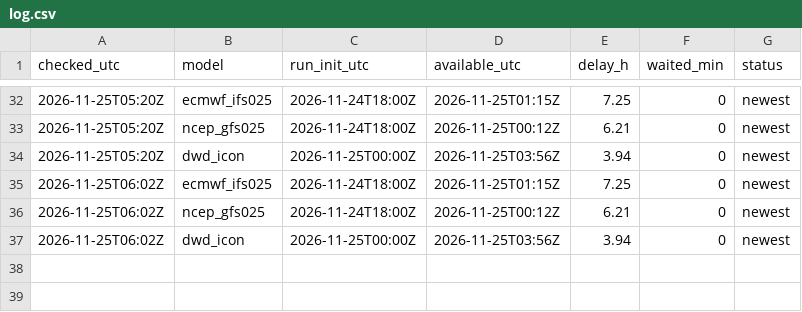
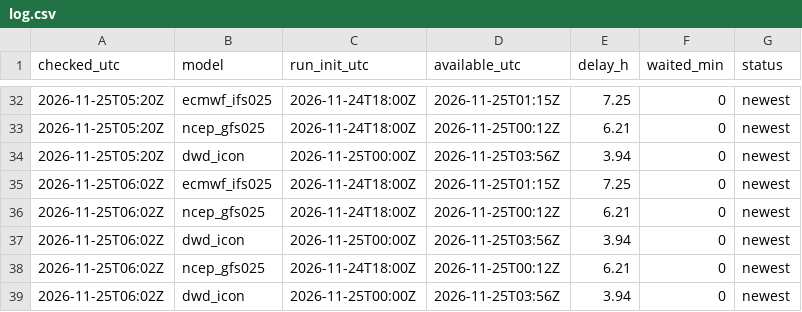
Before and after one commit to fabesgl/paragliding-forecast, a CSV file: model_runs/log.csv, drawn as a sheet; only a part is shown, gaps mark what is left out.

```diff
--- a/model_runs/log.csv
+++ b/model_runs/log.csv
@@ -37 +37,3 @@ checked_utc,model,run_init_utc,available_utc,delay_h,waited_min,status
 2026-11-25T06:02Z,dwd_icon,2026-11-25T00:00Z,2026-11-25T03:56Z,3.94,0,newest
+2026-11-25T06:02Z,ncep_gfs025,2026-11-24T18:00Z,2026-11-25T00:12Z,6.21,0,newest
+2026-11-25T06:02Z,dwd_icon,2026-11-25T00:00Z,2026-11-25T03:56Z,3.94,0,newest
```
Also changed, not shown: predictions/ai_log.csv, predictions/log.csv, 4 other files.
